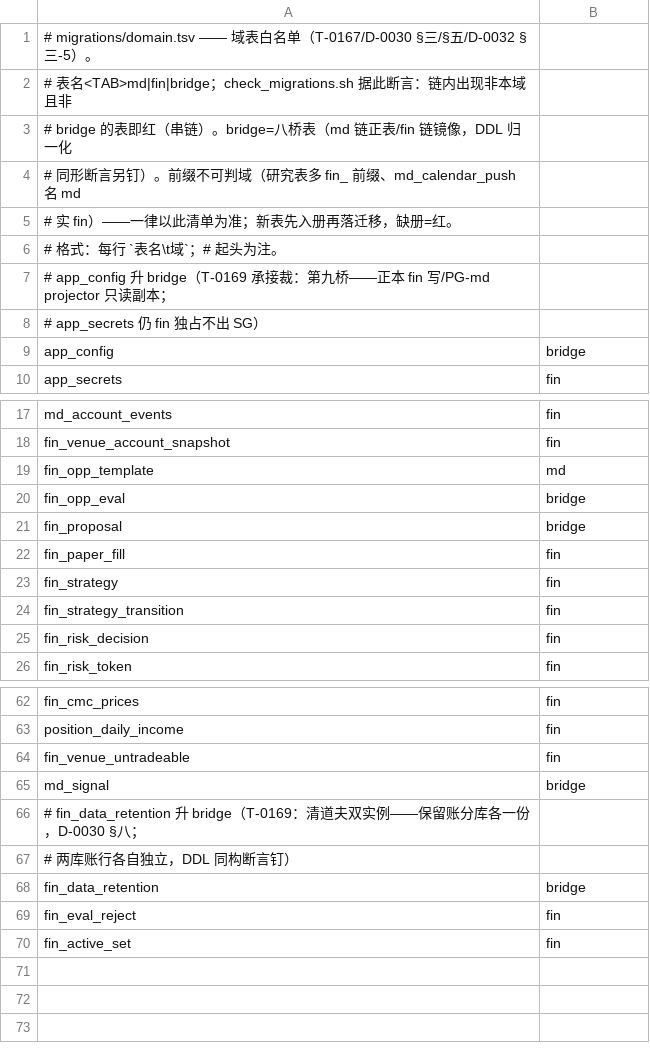
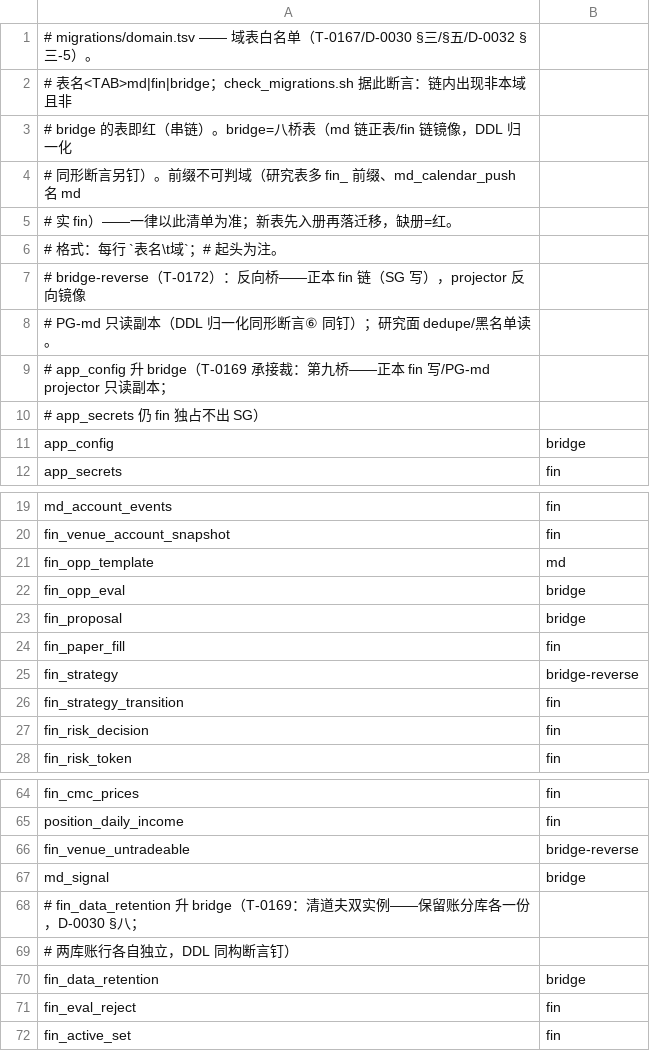
Before and after one commit to myfxlogs/o, a TSV file: migrations/domain.tsv, drawn as a sheet; only a part is shown, gaps mark what is left out.

```diff
--- a/migrations/domain.tsv
+++ b/migrations/domain.tsv
@@ -6,2 +6,4 @@
 # 格式：每行 `表名\t域`；# 起头为注。
+# bridge-reverse（T-0172）：反向桥——正本 fin 链（SG 写），projector 反向镜像
+# PG-md 只读副本（DDL 归一化同形断言⑥ 同钉）；研究面 dedupe/黑名单读。
 # app_config 升 bridge（T-0169 承接裁：第九桥——正本 fin 写/PG-md projector 只读副本；
@@ -22,3 +24,3 @@ fin_proposal	bridge
 fin_paper_fill	fin
-fin_strategy	fin
+fin_strategy	bridge-reverse
 fin_strategy_transition	fin
@@ -63,3 +65,3 @@ fin_cmc_prices	fin
 position_daily_income	fin
-fin_venue_untradeable	fin
+fin_venue_untradeable	bridge-reverse
 md_signal	bridge
```
Also changed, not shown: 16 other files.
